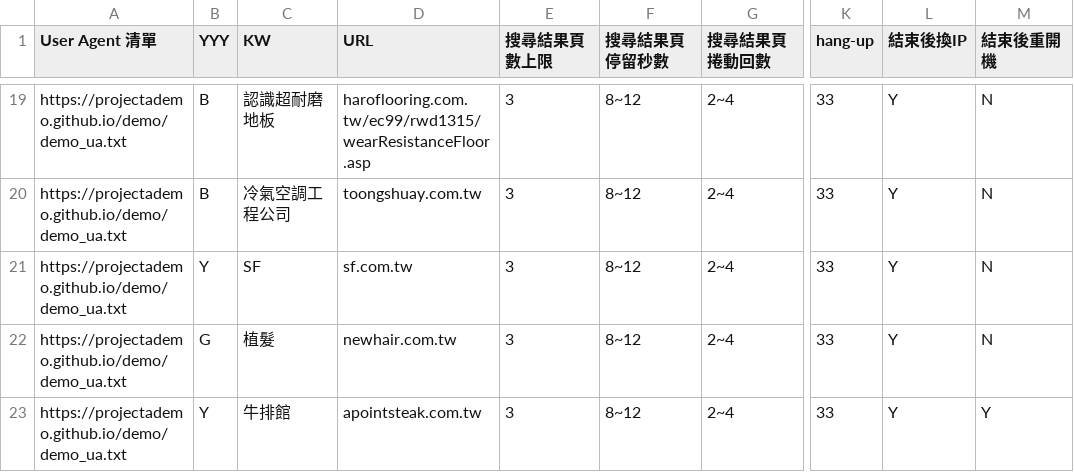
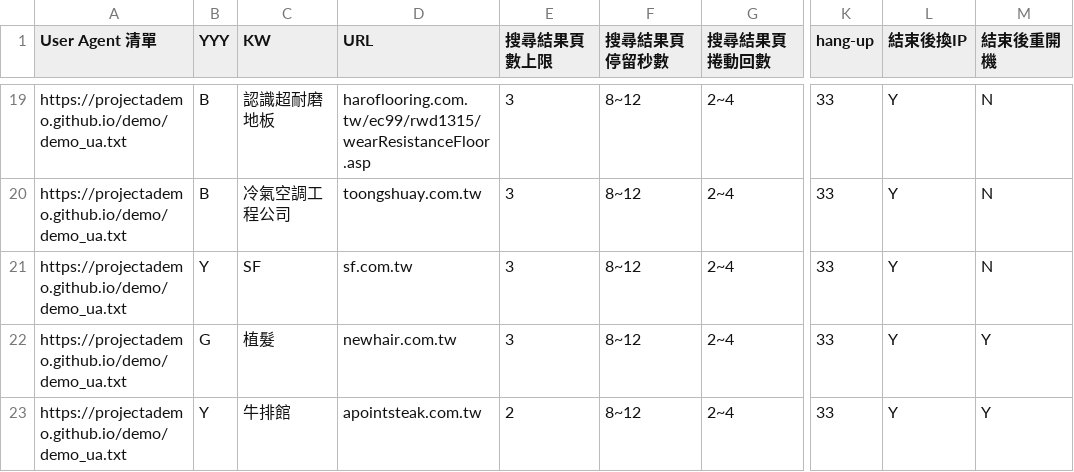
Before and after one commit to projectAdemo/demo, a CSV file: demo.csv, drawn as a sheet; only a part is shown, gaps mark what is left out; the diff names each change by its address in the sheet, - before the commit and + after, or states it on an @@ line.

Commit message:
Add files via upload

```diff
--- a/demo.csv
+++ b/demo.csv
-M22 (結束後重開機): N
+M22 (結束後重開機): Y
-E23 (搜尋結果頁數上限): 3
+E23 (搜尋結果頁數上限): 2
```
